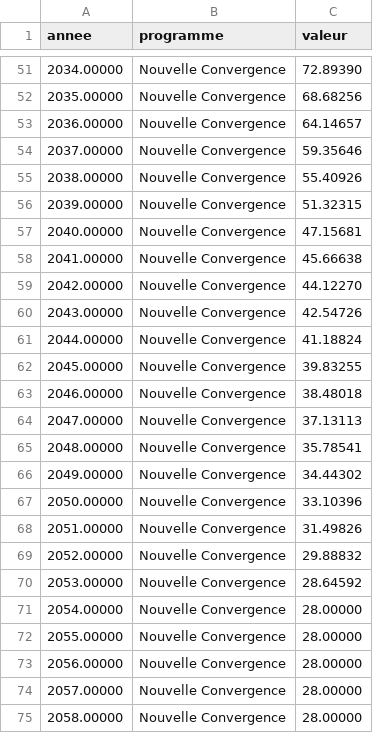
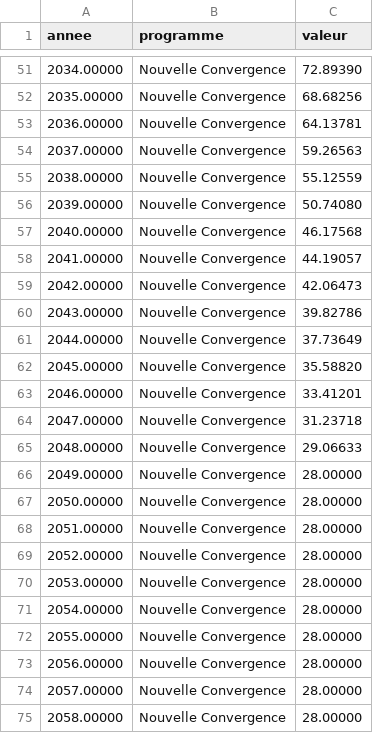
Before and after one commit to nouvelle-convergence/programme, a CSV file: projections/projection-retraites-salarie.csv, drawn as a sheet; only a part is shown, gaps mark what is left out; the diff covers the shown part only.

```diff
--- a/projections/projection-retraites-salarie.csv
+++ b/projections/projection-retraites-salarie.csv
@@ -52,20 +52,20 @@ annee;programme;valeur
 2035.00000;Nouvelle Convergence;68.68256
-2036.00000;Nouvelle Convergence;64.14657
-2037.00000;Nouvelle Convergence;59.35646
-2038.00000;Nouvelle Convergence;55.40926
-2039.00000;Nouvelle Convergence;51.32315
-2040.00000;Nouvelle Convergence;47.15681
-2041.00000;Nouvelle Convergence;45.66638
-2042.00000;Nouvelle Convergence;44.12270
-2043.00000;Nouvelle Convergence;42.54726
-2044.00000;Nouvelle Convergence;41.18824
-2045.00000;Nouvelle Convergence;39.83255
-2046.00000;Nouvelle Convergence;38.48018
-2047.00000;Nouvelle Convergence;37.13113
-2048.00000;Nouvelle Convergence;35.78541
-2049.00000;Nouvelle Convergence;34.44302
-2050.00000;Nouvelle Convergence;33.10396
-2051.00000;Nouvelle Convergence;31.49826
-2052.00000;Nouvelle Convergence;29.88832
-2053.00000;Nouvelle Convergence;28.64592
+2036.00000;Nouvelle Convergence;64.13781
+2037.00000;Nouvelle Convergence;59.26563
+2038.00000;Nouvelle Convergence;55.12559
+2039.00000;Nouvelle Convergence;50.74080
+2040.00000;Nouvelle Convergence;46.17568
+2041.00000;Nouvelle Convergence;44.19057
+2042.00000;Nouvelle Convergence;42.06473
+2043.00000;Nouvelle Convergence;39.82786
+2044.00000;Nouvelle Convergence;37.73649
+2045.00000;Nouvelle Convergence;35.58820
+2046.00000;Nouvelle Convergence;33.41201
+2047.00000;Nouvelle Convergence;31.23718
+2048.00000;Nouvelle Convergence;29.06633
+2049.00000;Nouvelle Convergence;28.00000
+2050.00000;Nouvelle Convergence;28.00000
+2051.00000;Nouvelle Convergence;28.00000
+2052.00000;Nouvelle Convergence;28.00000
+2053.00000;Nouvelle Convergence;28.00000
 2054.00000;Nouvelle Convergence;28.00000
```
Also changed, not shown: 12 edited cells elsewhere in this file, projections/projection-retraites-depart.csv, projections/projection-retraites-modeles.csv, 16 other files.
